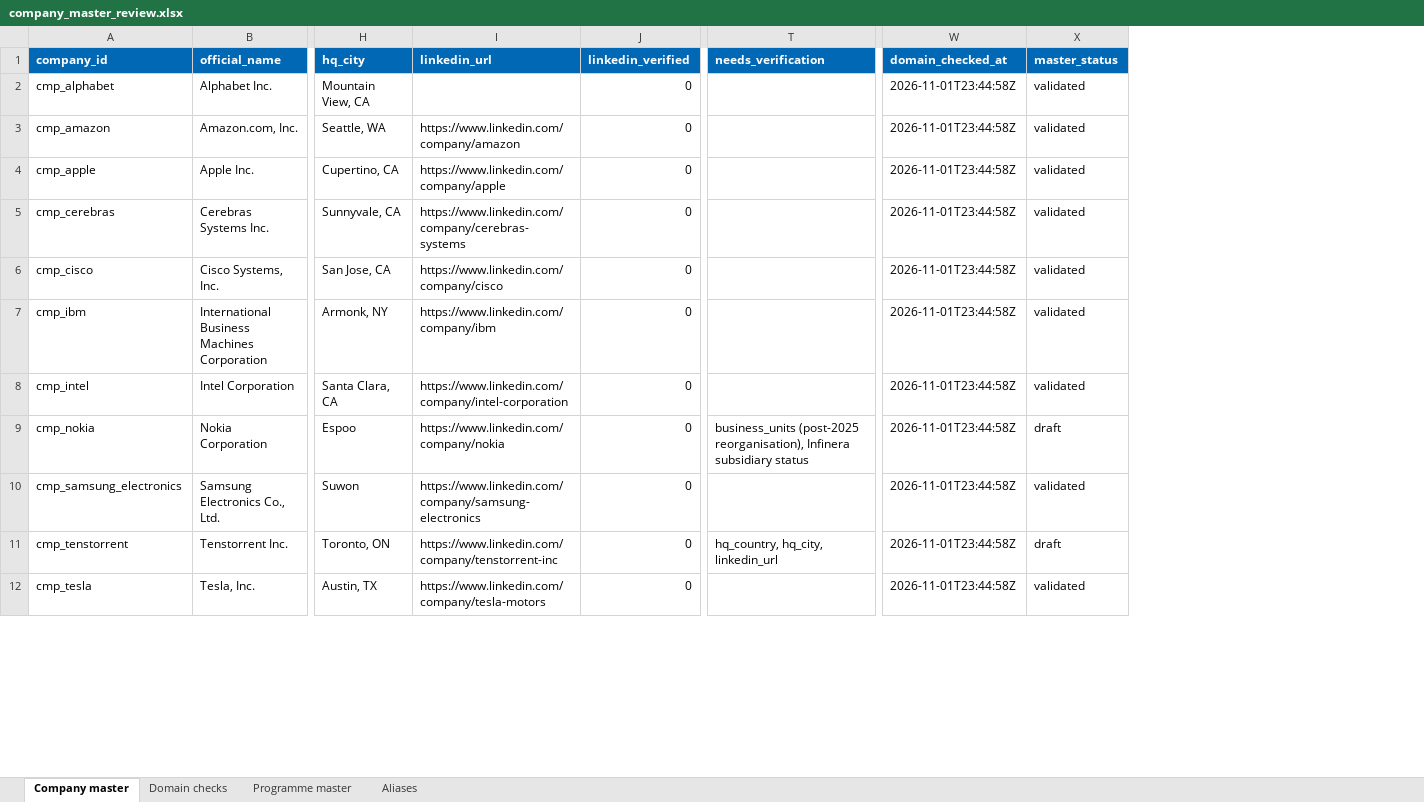
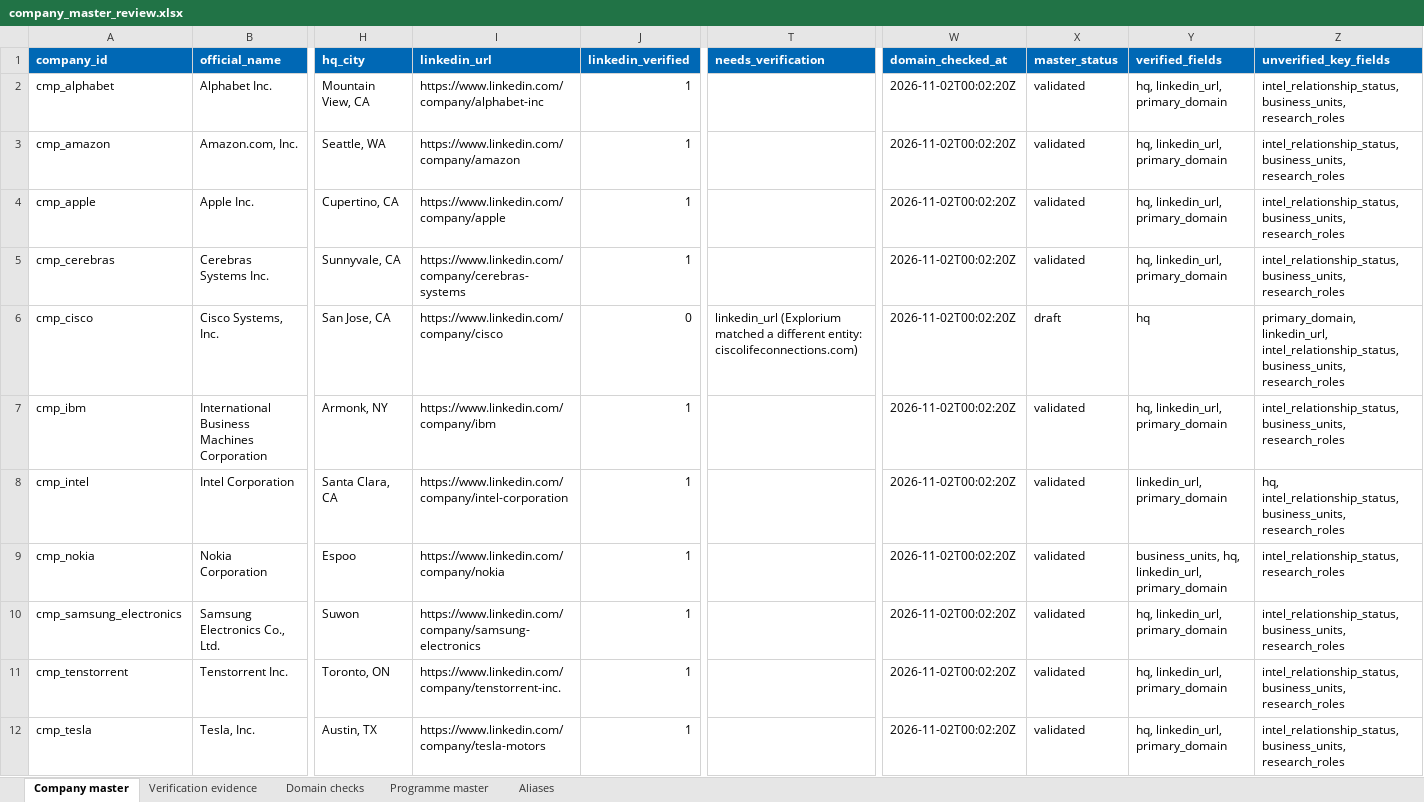
Before and after one commit to BridgeAI-Tech/Intel-s-chiplet-business, an Excel workbook: data/review/company_master_review.xlsx, sheet Company master, drawn as a sheet; only a part is shown, gaps mark what is left out; values as stored, in another font and other column widths than the file's, no borders; the diff covers the shown part only; the diff names each change by its address in the sheet, - before the commit and + after, or states it on an @@ line.

```diff
--- a/data/review/company_master_review.xlsx (sheet Company master)
+++ b/data/review/company_master_review.xlsx (sheet Company master)
+sheet tab: Verification evidence
+column Y (verified_fields), rows 2-12: hq, linkedin_url, primary_domain | hq, linkedin_url, primary_domain | hq, linkedin_url, primary_domain | hq, linkedin_url, primary_domain | hq | hq, linkedin_url, primary_domain | linkedin_url, primary_domain | business_units, hq, linkedin_url, primary_domain | hq, linkedin_url, primary_domain | hq, linkedin_url, primary_domain | hq, linkedin_url, primary_domain
+column Z (unverified_key_fields), rows 2-12: intel_relationship_status, business_units, research_roles | intel_relationship_status, business_units, research_roles | intel_relationship_status, business_units, research_roles | intel_relationship_status, business_units, research_roles | primary_domain, linkedin_url, intel_relationship_status, business_units, research_roles | intel_relationship_status, business_units, research_roles | hq, intel_relationship_status, business_units, research_roles | intel_relationship_status, research_roles | intel_relationship_status, business_units, research_roles | intel_relationship_status, business_units, research_roles | intel_relationship_status, business_units, research_roles
-I2 (linkedin_url): (empty)
+I2 (linkedin_url): https://www.linkedin.com/company/alphabet-inc
-J2:J5 (linkedin_verified): 0
+J2:J5 (linkedin_verified): 1
-W2:W12 (domain_checked_at): 2026-11-01T23:44:58Z
+W2:W12 (domain_checked_at): 2026-11-02T00:02:20Z
-T6 (needs_verification): (empty)
+T6 (needs_verification): linkedin_url (Explorium matched a different entity: ciscolifeconnections.com)
-X6 (master_status): validated
+X6 (master_status): draft
-J7:J12 (linkedin_verified): 0
+J7:J12 (linkedin_verified): 1
-T9 (needs_verification): business_units (post-2025 reorganisation), Infinera subsidiary status
+T9 (needs_verification): (empty)
-X9 (master_status): draft
+X9 (master_status): validated
-I11 (linkedin_url): https://www.linkedin.com/company/tenstorrent-inc
+I11 (linkedin_url): https://www.linkedin.com/company/tenstorrent-inc.
-T11 (needs_verification): hq_country, hq_city, linkedin_url
+T11 (needs_verification): (empty)
-X11 (master_status): draft
+X11 (master_status): validated
```
Also changed, not shown: 38 edited cells elsewhere in this sheet, sheet Aliases, 3 other files.
